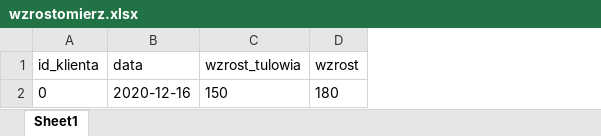
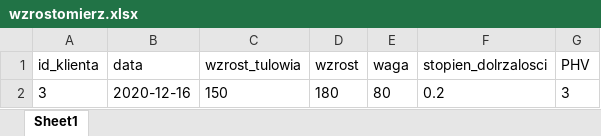
Before and after one commit to SmartMaatt/Real-Science-Sport-website, an Excel workbook: excel/wzrostomierz.xlsx, sheet Sheet1, drawn as a sheet; values as stored, in another font and other column widths than the file's, no borders; the diff names each change by its address in the sheet, - before the commit and + after, or states it on an @@ line.

Commit message:
v6.6 zmiana wagi i wzrostu
*Dodano możliwość zmiany wagi

*Dodano możliwość zmiany wzrostu

* dodatkowy excel i poprawki

```diff
--- a/excel/wzrostomierz.xlsx (sheet Sheet1)
+++ b/excel/wzrostomierz.xlsx (sheet Sheet1)
+column E (waga), row 2: 80
+column F (stopien_dolrzalosci), row 2: 0.2
+column G (PHV), row 2: 3
-A2 (id_klienta): 0
+A2 (id_klienta): 3
```
Also changed, not shown: 3 other files.
